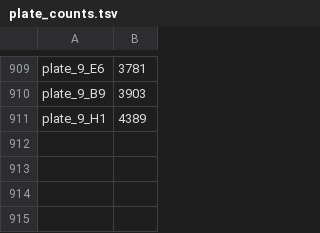
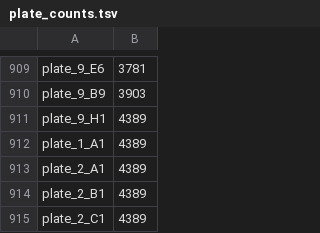
Before and after one commit to koadman/metapigs, a TSV file: source_data/plate_counts.tsv, drawn as a sheet; only a part is shown, gaps mark what is left out; the diff names each change by its address in the sheet, - before the commit and + after, or states it on an @@ line.

Commit message:
added the last 4 lines for plate_1_A1 and plate_2_A1 plate_2_B1 plate_2_C1 assuming they have the highest read count

```diff
--- a/source_data/plate_counts.tsv
+++ b/source_data/plate_counts.tsv
+row 912: plate_1_A1 | 4389
+row 913: plate_2_A1 | 4389
+row 914: plate_2_B1 | 4389
+row 915: plate_2_C1 | 4389
```
